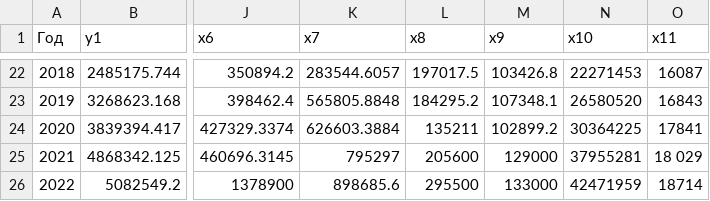
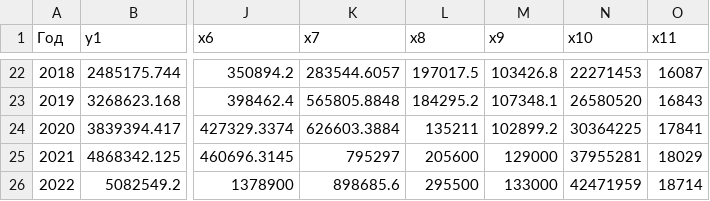
Before and after one commit to CosmDandy/-_4_-, a CSV file: input/data.csv, drawn as a sheet; only a part is shown, gaps mark what is left out; the diff names each change by its address in the sheet, - before the commit and + after, or states it on an @@ line.

```diff
--- a/input/data.csv
+++ b/input/data.csv
-O25 (x11): 18 029
+O25 (x11): 18029
```
Also changed, not shown: 1 other file.
